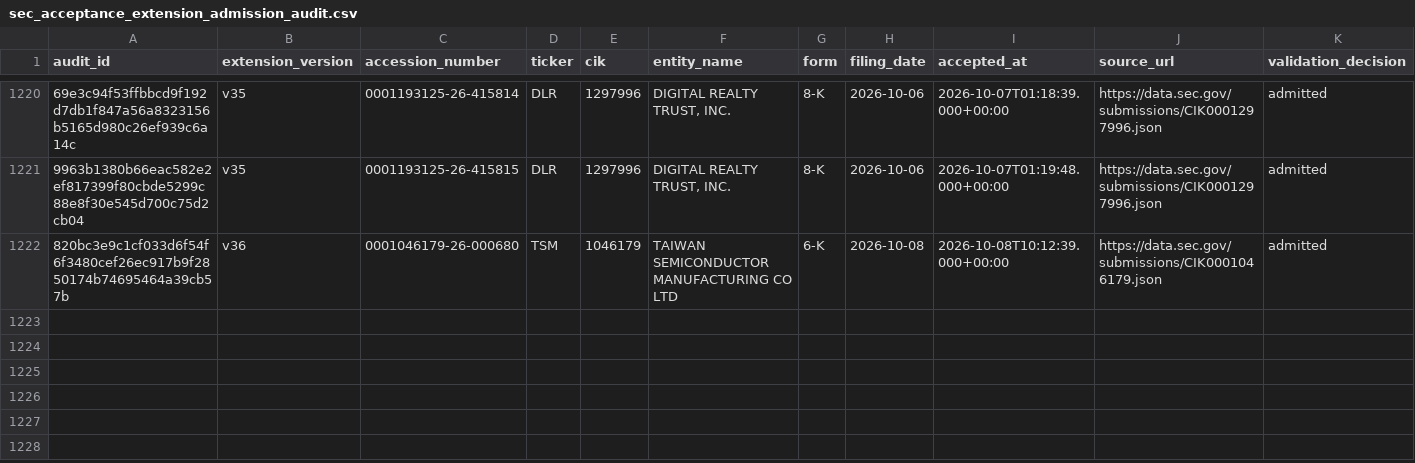
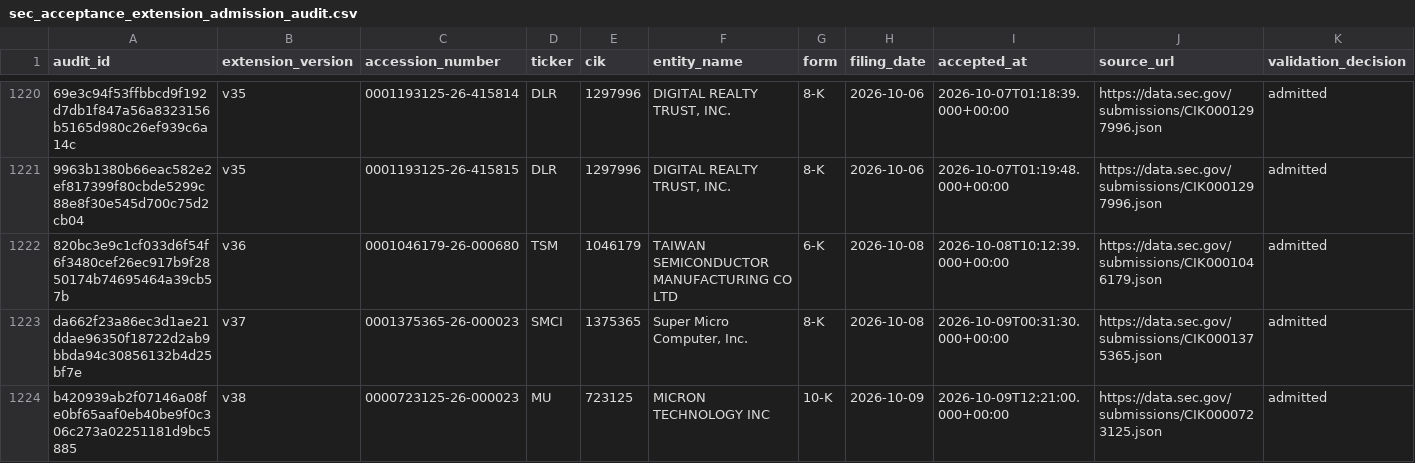
Before and after one commit to stevenchenjy/equity, a CSV file: 03_source_data/equity_research/sec_acceptance_extension_admission_audit.csv, drawn as a sheet; only a part is shown, gaps mark what is left out; rows hold the shown columns only; the diff names each change by its address in the sheet, - before the commit and + after, or states it on an @@ line.

Commit message:
Preserve admitted October 9 SEC evidence extensions

```diff
--- a/03_source_data/equity_research/sec_acceptance_extension_admission_audit.csv
+++ b/03_source_data/equity_research/sec_acceptance_extension_admission_audit.csv
+row 1223: da662f23a86ec3d1ae21ddae96350f18722d2ab9bbda94c30856132b4d25bf7e | v37 | 0001375365-26-000023 | SMCI | 1375365 | Super Micro Computer, Inc. | 8-K | 2026-10-08 | 2026-10-09T00:31:30.000+00:00 | https://data.sec.gov/submissions/CIK0001375365.json | admitted
+row 1224: b420939ab2f07146a08fe0bf65aaf0eb40be9f0c306c273a02251181d9bc5885 | v38 | 0000723125-26-000023 | MU | 723125 | MICRON TECHNOLOGY INC | 10-K | 2026-10-09 | 2026-10-09T12:21:00.000+00:00 | https://data.sec.gov/submissions/CIK0000723125.json | admitted
```
Also changed, not shown: 03_source_data/equity_research/daily_evidence_ledger.csv, 2 other files.
